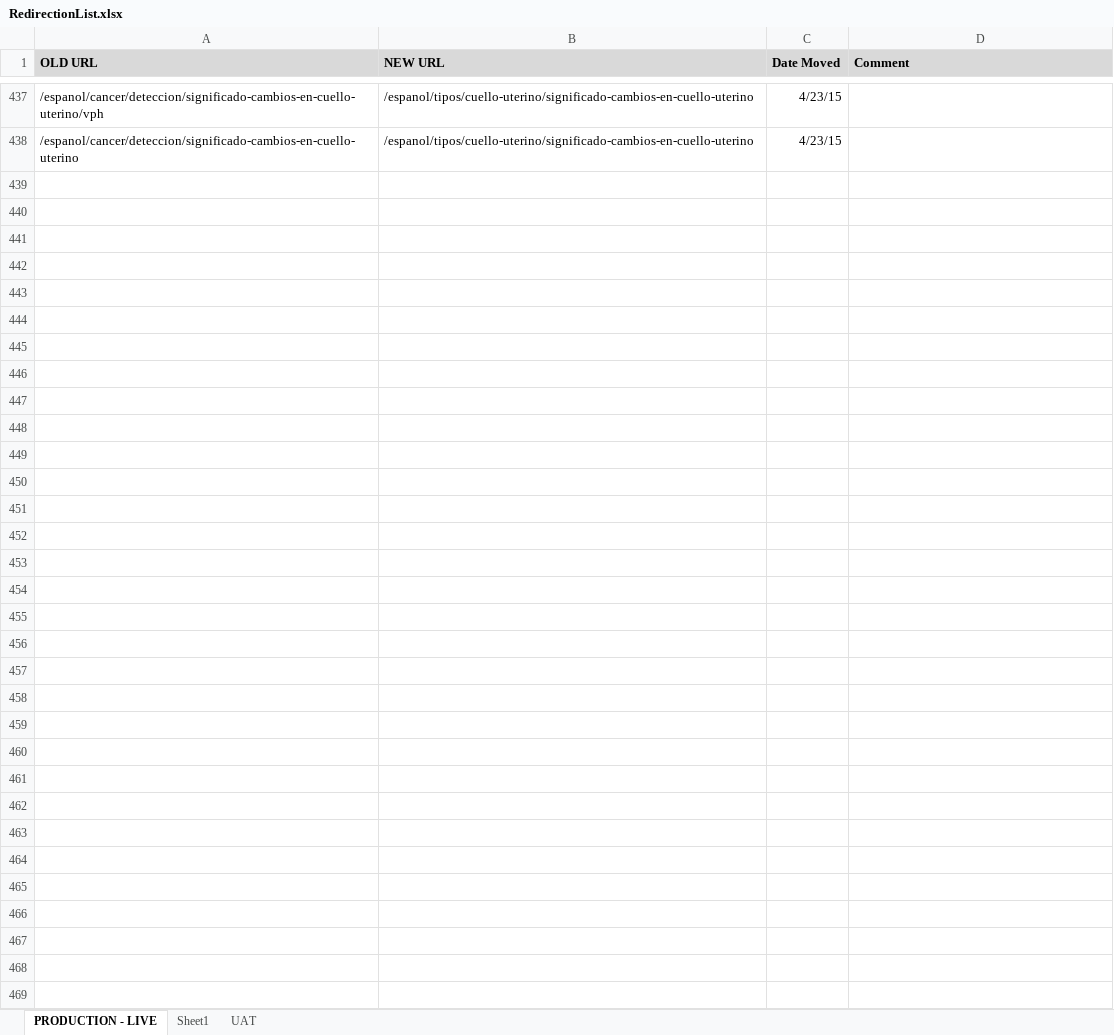
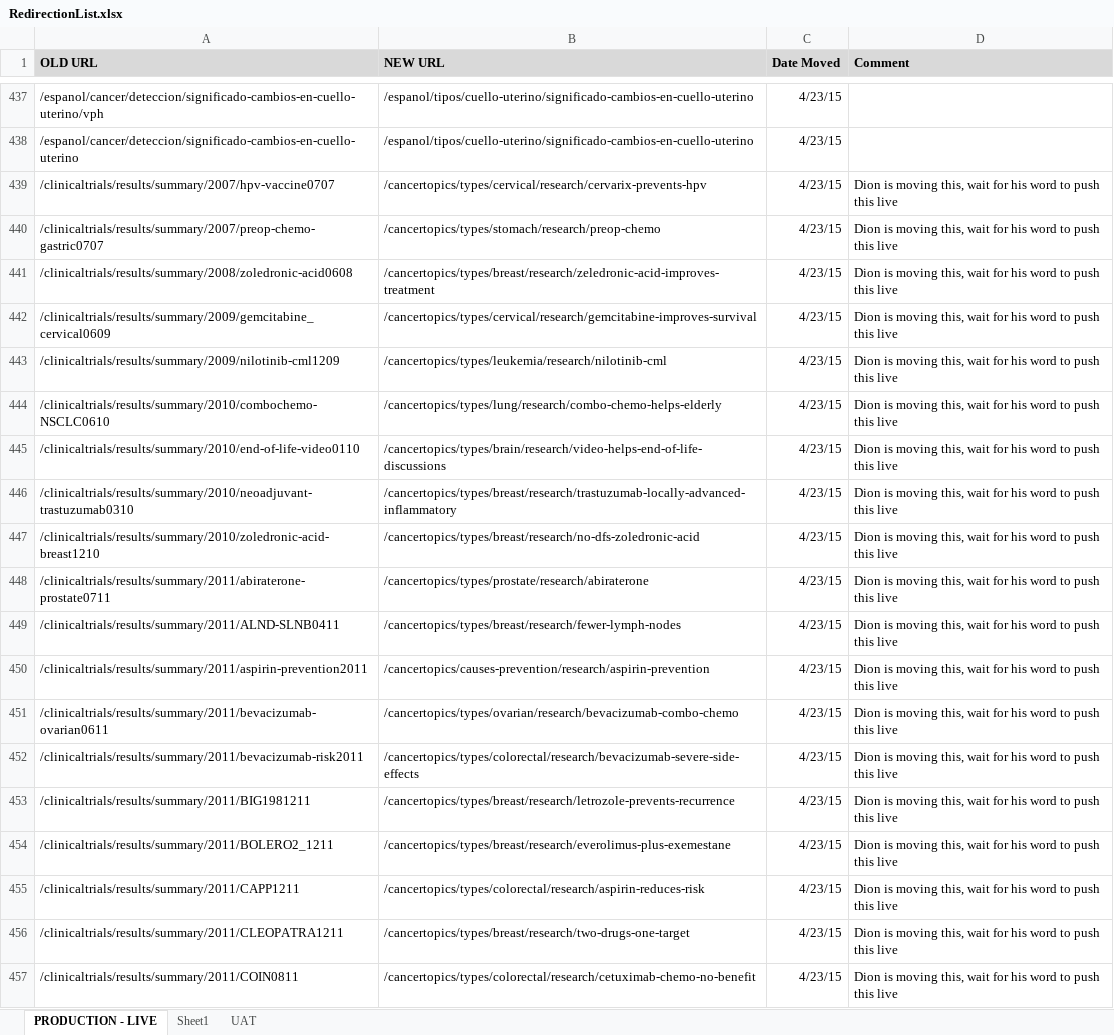
Before and after one commit to NCIOCPL/wcms-content, an Excel workbook: RedirectionList.xlsx, sheet PRODUCTION - LIVE, drawn as a sheet; only a part is shown, gaps mark what is left out; values as stored, in another font and other column widths than the file's, no borders; the diff covers the shown part only; the diff names each change by its address in the sheet, - before the commit and + after, or states it on an @@ line.

```diff
--- a/RedirectionList.xlsx (sheet PRODUCTION - LIVE)
+++ b/RedirectionList.xlsx (sheet PRODUCTION - LIVE)
+row 439: /clinicaltrials/results/summary/2007/hpv-vaccine0707 | /cancertopics/types/cervical/research/cervarix-prevents-hpv | 4/23/15 | Dion is moving this, wait for his word to push this live
+row 440: /clinicaltrials/results/summary/2007/preop-chemo-gastric0707 | /cancertopics/types/stomach/research/preop-chemo | 4/23/15 | Dion is moving this, wait for his word to push this live
+row 441: /clinicaltrials/results/summary/2008/zoledronic-acid0608 | /cancertopics/types/breast/research/zeledronic-acid-improves-treatment | 4/23/15 | Dion is moving this, wait for his word to push this live
+row 442: /clinicaltrials/results/summary/2009/gemcitabine_cervical0609 | /cancertopics/types/cervical/research/gemcitabine-improves-survival | 4/23/15 | Dion is moving this, wait for his word to push this live
+row 443: /clinicaltrials/results/summary/2009/nilotinib-cml1209 | /cancertopics/types/leukemia/research/nilotinib-cml | 4/23/15 | Dion is moving this, wait for his word to push this live
+row 444: /clinicaltrials/results/summary/2010/combochemo-NSCLC0610 | /cancertopics/types/lung/research/combo-chemo-helps-elderly | 4/23/15 | Dion is moving this, wait for his word to push this live
+row 445: /clinicaltrials/results/summary/2010/end-of-life-video0110 | /cancertopics/types/brain/research/video-helps-end-of-life-discussions | 4/23/15 | Dion is moving this, wait for his word to push this live
+row 446: /clinicaltrials/results/summary/2010/neoadjuvant-trastuzumab0310 | /cancertopics/types/breast/research/trastuzumab-locally-advanced-inflammatory | 4/23/15 | Dion is moving this, wait for his word to push this live
+row 447: /clinicaltrials/results/summary/2010/zoledronic-acid-breast1210 | /cancertopics/types/breast/research/no-dfs-zoledronic-acid | 4/23/15 | Dion is moving this, wait for his word to push this live
+row 448: /clinicaltrials/results/summary/2011/abiraterone-prostate0711 | /cancertopics/types/prostate/research/abiraterone | 4/23/15 | Dion is moving this, wait for his word to push this live
+row 449: /clinicaltrials/results/summary/2011/ALND-SLNB0411 | /cancertopics/types/breast/research/fewer-lymph-nodes | 4/23/15 | Dion is moving this, wait for his word to push this live
+row 450: /clinicaltrials/results/summary/2011/aspirin-prevention2011 | /cancertopics/causes-prevention/research/aspirin-prevention | 4/23/15 | Dion is moving this, wait for his word to push this live
+row 451: /clinicaltrials/results/summary/2011/bevacizumab-ovarian0611 | /cancertopics/types/ovarian/research/bevacizumab-combo-chemo | 4/23/15 | Dion is moving this, wait for his word to push this live
+row 452: /clinicaltrials/results/summary/2011/bevacizumab-risk2011 | /cancertopics/types/colorectal/research/bevacizumab-severe-side-effects | 4/23/15 | Dion is moving this, wait for his word to push this live
+row 453: /clinicaltrials/results/summary/2011/BIG1981211 | /cancertopics/types/breast/research/letrozole-prevents-recurrence | 4/23/15 | Dion is moving this, wait for his word to push this live
+row 454: /clinicaltrials/results/summary/2011/BOLERO2_1211 | /cancertopics/types/breast/research/everolimus-plus-exemestane | 4/23/15 | Dion is moving this, wait for his word to push this live
+row 455: /clinicaltrials/results/summary/2011/CAPP1211 | /cancertopics/types/colorectal/research/aspirin-reduces-risk | 4/23/15 | Dion is moving this, wait for his word to push this live
+row 456: /clinicaltrials/results/summary/2011/CLEOPATRA1211 | /cancertopics/types/breast/research/two-drugs-one-target | 4/23/15 | Dion is moving this, wait for his word to push this live
+row 457: /clinicaltrials/results/summary/2011/COIN0811 | /cancertopics/types/colorectal/research/cetuximab-chemo-no-benefit | 4/23/15 | Dion is moving this, wait for his word to push this live
```
Also changed, not shown: 59 added rows elsewhere in this sheet, 1 other file.
